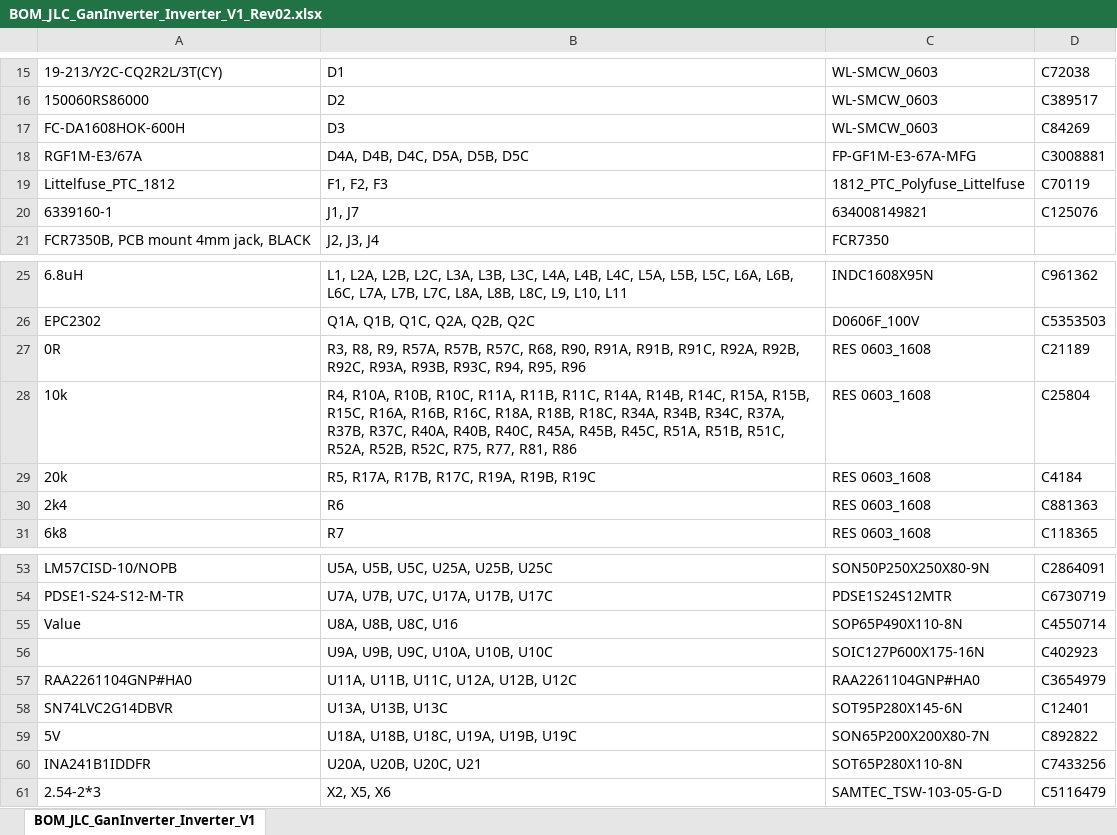
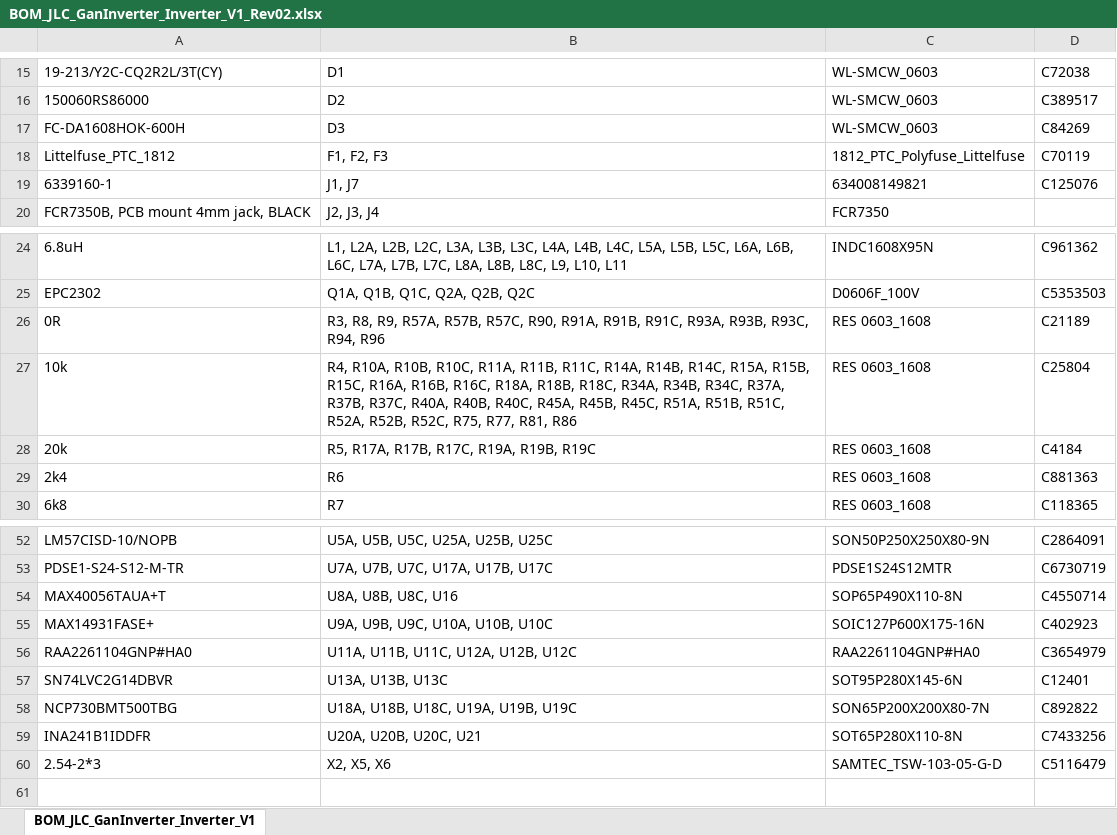
Before and after one commit to ultrazohm/uz_d_gan_inverter_epc, an Excel workbook: GaN_Inverter/Project Outputs for GanInverter/Rev02/BOM_JLC/BOM_JLC_GanInverter_Inverter_V1_Rev02.xlsx, sheet BOM_JLC_GanInverter_Inverter_V1, drawn as a sheet; only a part is shown, gaps mark what is left out; values as stored, in another font and other column widths than the file's, no borders; removed rows and columns are numbered as before the commit, all else as after; the diff names each change by its address in the sheet, - before the commit and + after, or states it on an @@ line.

```diff
--- a/GaN_Inverter/Project Outputs for GanInverter/Rev02/BOM_JLC/BOM_JLC_GanInverter_Inverter_V1_Rev02.xlsx (sheet BOM_JLC_GanInverter_Inverter_V1)
+++ b/GaN_Inverter/Project Outputs for GanInverter/Rev02/BOM_JLC/BOM_JLC_GanInverter_Inverter_V1_Rev02.xlsx (sheet BOM_JLC_GanInverter_Inverter_V1)
-row 18: RGF1M-E3/67A | D4A, D4B, D4C, D5A, D5B, D5C | FP-GF1M-E3-67A-MFG | C3008881
-B26: …R57B, R57C, R68, R90, R91A, R91B, R91C, R92A, R92B, R92C, R93A, R93B, R93C, R94, R95, R96
+B26: …R57B, R57C, R90, R91A, R91B, R91C, R93A, R93B, R93C, R94, R96
-A54: Value
+A54: MAX40056TAUA+T
-A55: (empty)
+A55: MAX14931FASE+
-A58: 5V
+A58: NCP730BMT500TBG
```
Also changed, not shown: GaN_Inverter/Project Outputs for GanInverter/Rev02/BOM/BOM_GanInverter_Inverter_V1_Rev02.xlsx, 14 other files.
